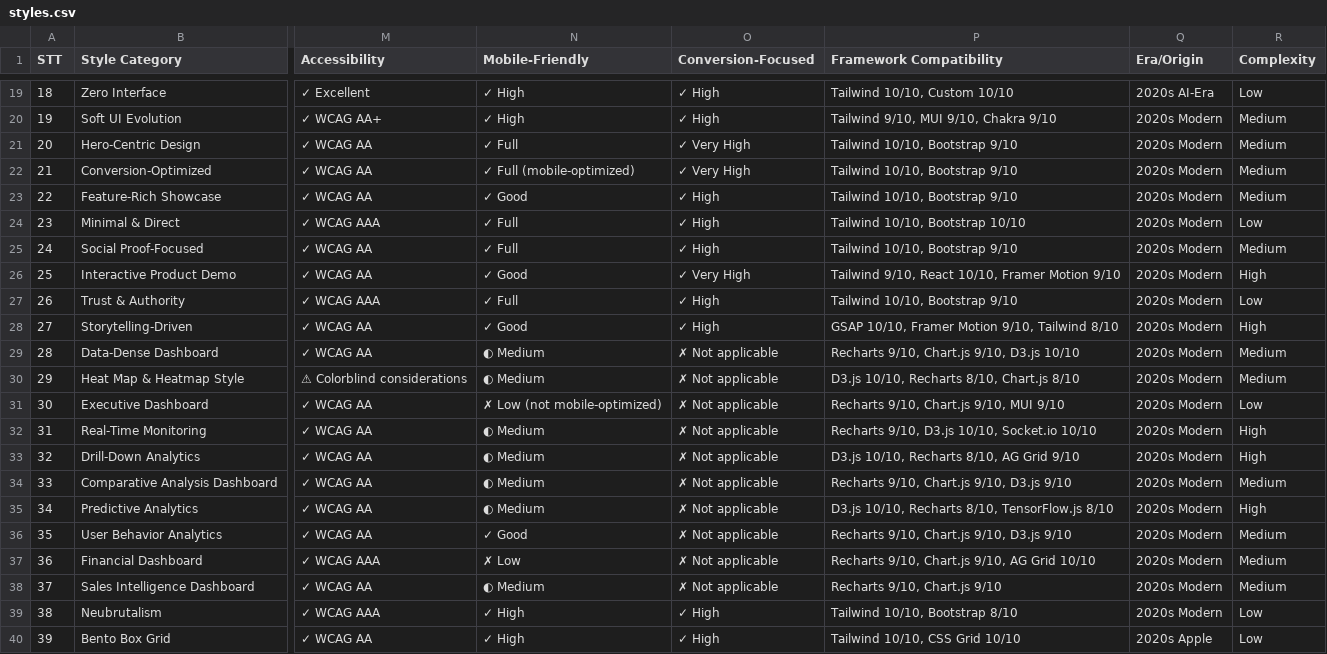
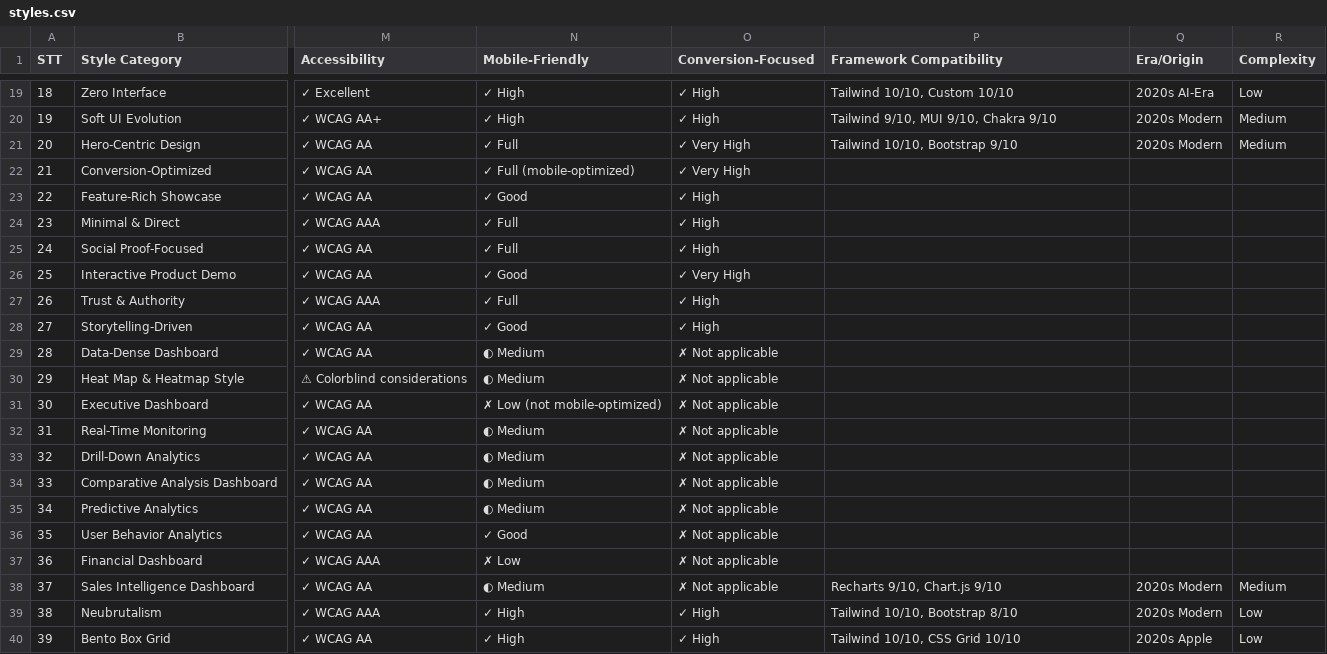
Before and after one commit to jukanntenn/markpost, a CSV file: .shared/ui-ux-pro-max/data/styles.csv, drawn as a sheet; only a part is shown, gaps mark what is left out; the diff names each change by its address in the sheet, - before the commit and + after, or states it on an @@ line.

```diff
--- a/.shared/ui-ux-pro-max/data/styles.csv
+++ b/.shared/ui-ux-pro-max/data/styles.csv
-P22:P23 (Framework Compatibility): Tailwind 10/10, Bootstrap 9/10
+P22:P23 (Framework Compatibility): (empty)
-Q22:Q37 (Era/Origin): 2020s Modern
+Q22:Q37 (Era/Origin): (empty)
-R22:R23 (Complexity): Medium
+R22:R23 (Complexity): (empty)
-P24 (Framework Compatibility): Tailwind 10/10, Bootstrap 10/10
+P24 (Framework Compatibility): (empty)
-R24 (Complexity): Low
+R24 (Complexity): (empty)
-P25 (Framework Compatibility): Tailwind 10/10, Bootstrap 9/10
+P25 (Framework Compatibility): (empty)
-R25 (Complexity): Medium
+R25 (Complexity): (empty)
-P26 (Framework Compatibility): Tailwind 9/10, React 10/10, Framer Motion 9/10
+P26 (Framework Compatibility): (empty)
-R26 (Complexity): High
+R26 (Complexity): (empty)
-P27 (Framework Compatibility): Tailwind 10/10, Bootstrap 9/10
+P27 (Framework Compatibility): (empty)
-R27 (Complexity): Low
+R27 (Complexity): (empty)
-P28 (Framework Compatibility): GSAP 10/10, Framer Motion 9/10, Tailwind 8/10
+P28 (Framework Compatibility): (empty)
-R28 (Complexity): High
+R28 (Complexity): (empty)
-P29 (Framework Compatibility): Recharts 9/10, Chart.js 9/10, D3.js 10/10
+P29 (Framework Compatibility): (empty)
-R29:R30 (Complexity): Medium
+R29:R30 (Complexity): (empty)
-P30 (Framework Compatibility): D3.js 10/10, Recharts 8/10, Chart.js 8/10
+P30 (Framework Compatibility): (empty)
-P31 (Framework Compatibility): Recharts 9/10, Chart.js 9/10, MUI 9/10
+P31 (Framework Compatibility): (empty)
-R31 (Complexity): Low
+R31 (Complexity): (empty)
-P32 (Framework Compatibility): Recharts 9/10, D3.js 10/10, Socket.io 10/10
+P32 (Framework Compatibility): (empty)
-R32:R33 (Complexity): High
+R32:R33 (Complexity): (empty)
-P33 (Framework Compatibility): D3.js 10/10, Recharts 8/10, AG Grid 9/10
+P33 (Framework Compatibility): (empty)
-P34 (Framework Compatibility): Recharts 9/10, Chart.js 9/10, D3.js 9/10
+P34 (Framework Compatibility): (empty)
-R34 (Complexity): Medium
+R34 (Complexity): (empty)
-P35 (Framework Compatibility): D3.js 10/10, Recharts 8/10, TensorFlow.js 8/10
+P35 (Framework Compatibility): (empty)
-R35 (Complexity): High
+R35 (Complexity): (empty)
-P36 (Framework Compatibility): Recharts 9/10, Chart.js 9/10, D3.js 9/10
+P36 (Framework Compatibility): (empty)
-R36:R37 (Complexity): Medium
+R36:R37 (Complexity): (empty)
-P37 (Framework Compatibility): Recharts 9/10, Chart.js 9/10, AG Grid 10/10
+P37 (Framework Compatibility): (empty)
```
Also changed, not shown: .shared/ui-ux-pro-max/data/charts.csv, .shared/ui-ux-pro-max/data/landing.csv, 8 other files.
